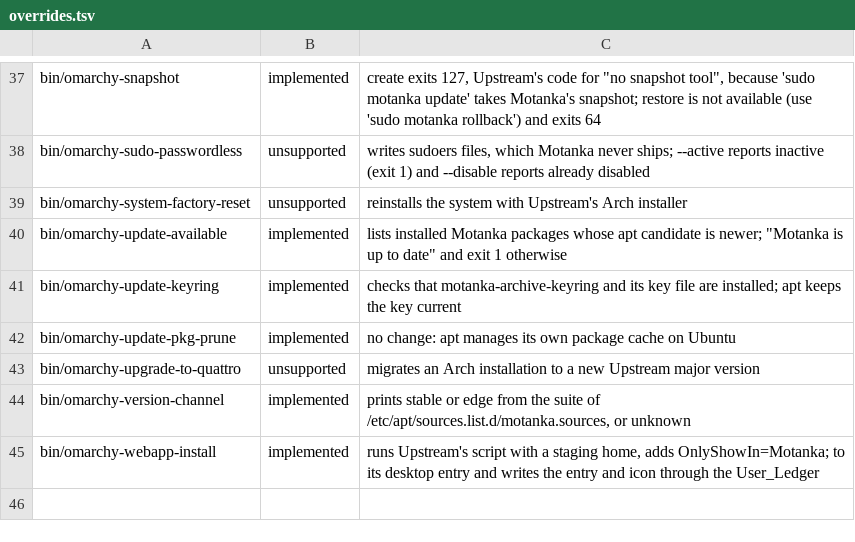
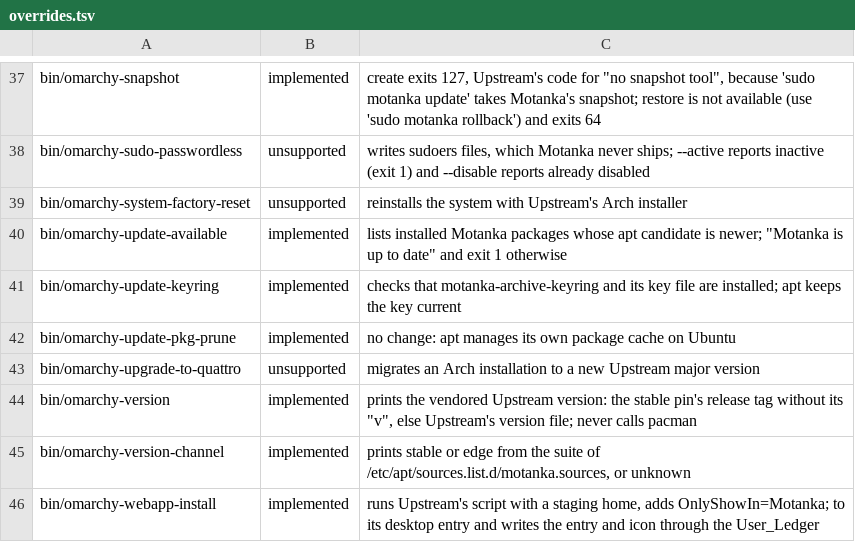
Before and after one commit to digitwolf/motanka, a TSV file: compat/overrides.tsv, drawn as a sheet; only a part is shown, gaps mark what is left out; the diff names each change by its address in the sheet, - before the commit and + after, or states it on an @@ line.

Commit message:
feat: add per-user setup, shell integration and the remover
Per-user setup (tasks 17.1-17.4) writes Upstream's config through the
User_Ledger by Home_Path_Class, builds the dconf database, marks vendored
migrations as done, loads a Hyprland fragment that restores the Motanka
desktop names, and asks once about shell integration. /usr/share/omarchy
now points at an overlay view whose bin/ holds the wrappers. omarchy-version
prints the pinned Upstream tag.

The remover (tasks 19.1-19.4) reverts the home folder as the user, purges
the Motanka packages and only the ledgered foreign packages nothing else
needs, and archives the System_Ledger; remove-edge and roundtrip VM tests
cover dry runs, offline removal and interrupted installs.

Also: lintian overrides for Qt's test fixtures, motanka-core depends on
motanka-stack-shell, apt-ftparchive gets ValidTime so Release carries
Valid-Until, test VMs are upgraded on boot, and lint findings are fixed.

```diff
--- a/compat/overrides.tsv
+++ b/compat/overrides.tsv
+row 44: bin/omarchy-version | implemented | prints the vendored Upstream version: the stable pin's release tag without its "v", else Upstream's version file; never calls pacman
```
Also changed, not shown: compat/home-paths.tsv, 42 other files.
